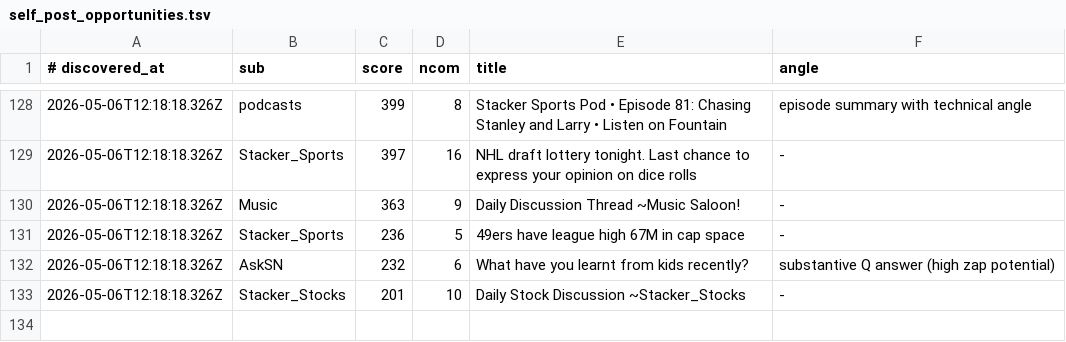
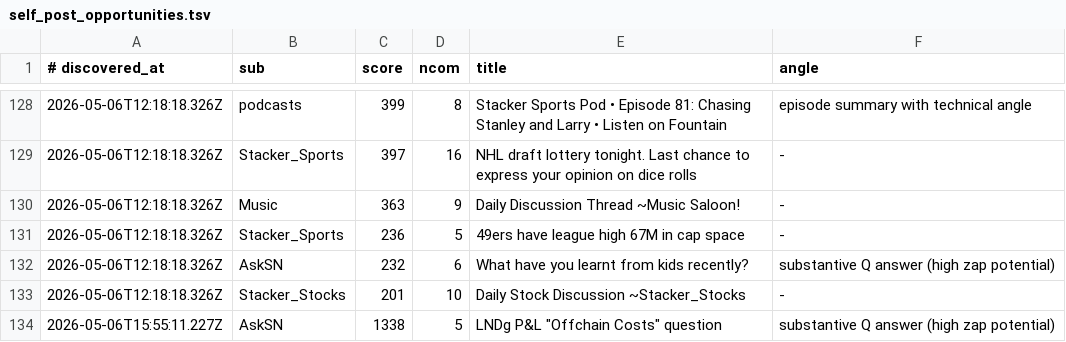
Before and after one commit to szamaniai/sn-monetization-runtime, a TSV file: data/sn_targets_accumulated/self_post_opportunities.tsv, drawn as a sheet; only a part is shown, gaps mark what is left out.

```diff
--- a/data/sn_targets_accumulated/self_post_opportunities.tsv
+++ b/data/sn_targets_accumulated/self_post_opportunities.tsv
@@ -133 +133,2 @@
 2026-05-06T12:18:18.326Z	Stacker_Stocks	201	10	Daily Stock Discussion ~Stacker_Stocks	-
+2026-05-06T15:55:11.227Z	AskSN	1338	5	LNDg P&L "Offchain Costs" question	substantive Q answer (high zap potential)
```
Also changed, not shown: data/sn_targets_accumulated/all_signals.tsv, 2 other files.
